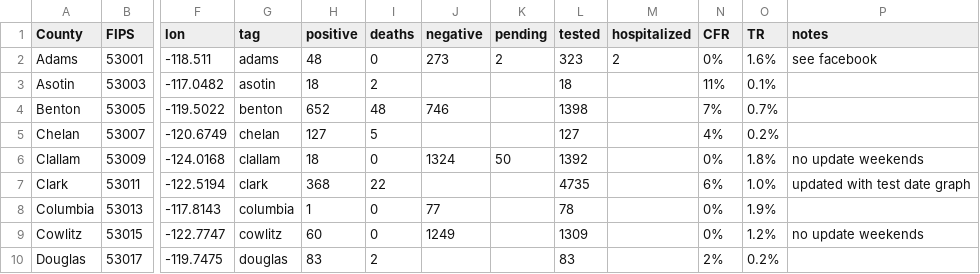
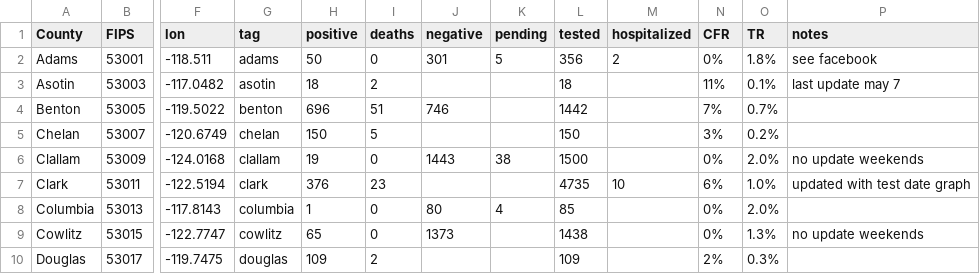
Before and after one commit to monkeywithacupcake/covid-19-wa, a CSV file: wacounty - overall.csv, drawn as a sheet; only a part is shown, gaps mark what is left out; the diff covers the shown part only; the diff names each change by its address in the sheet, - before the commit and + after, or states it on an @@ line.

```diff
--- a/wacounty - overall.csv
+++ b/wacounty - overall.csv
-H2 (positive): 48
+H2 (positive): 50
-J2 (negative): 273
+J2 (negative): 301
-K2 (pending): 2
+K2 (pending): 5
-L2 (tested): 323
+L2 (tested): 356
-O2 (TR): 1.6%
+O2 (TR): 1.8%
-P3 (notes): (empty)
+P3 (notes): last update may 7
-H4 (positive): 652
+H4 (positive): 696
-I4 (deaths): 48
+I4 (deaths): 51
-L4 (tested): 1398
+L4 (tested): 1442
-H5 (positive): 127
+H5 (positive): 150
-L5 (tested): 127
+L5 (tested): 150
-N5 (CFR): 4%
+N5 (CFR): 3%
-H6 (positive): 18
+H6 (positive): 19
-J6 (negative): 1324
+J6 (negative): 1443
-K6 (pending): 50
+K6 (pending): 38
-L6 (tested): 1392
+L6 (tested): 1500
-O6 (TR): 1.8%
+O6 (TR): 2.0%
-H7 (positive): 368
+H7 (positive): 376
-I7 (deaths): 22
+I7 (deaths): 23
-M7 (hospitalized): (empty)
+M7 (hospitalized): 10
-J8 (negative): 77
+J8 (negative): 80
-K8 (pending): (empty)
+K8 (pending): 4
-L8 (tested): 78
+L8 (tested): 85
-O8 (TR): 1.9%
+O8 (TR): 2.0%
-H9 (positive): 60
+H9 (positive): 65
-J9 (negative): 1249
+J9 (negative): 1373
-L9 (tested): 1309
+L9 (tested): 1438
-O9 (TR): 1.2%
+O9 (TR): 1.3%
-H10 (positive): 83
+H10 (positive): 109
-L10 (tested): 83
+L10 (tested): 109
-O10 (TR): 0.2%
+O10 (TR): 0.3%
```
Also changed, not shown: 87 edited cells elsewhere in this file, wacounty - deaths.csv, wacounty - positive.csv, 4 other files.
